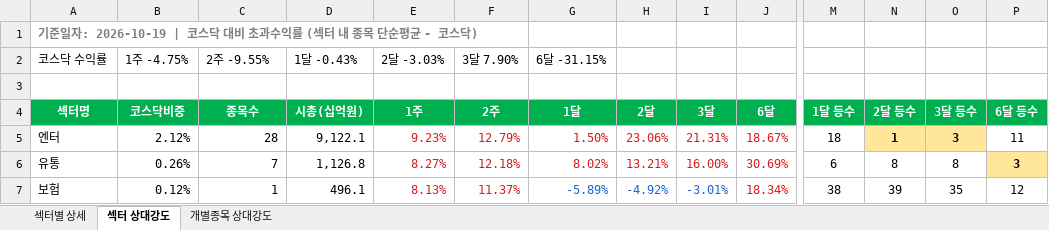
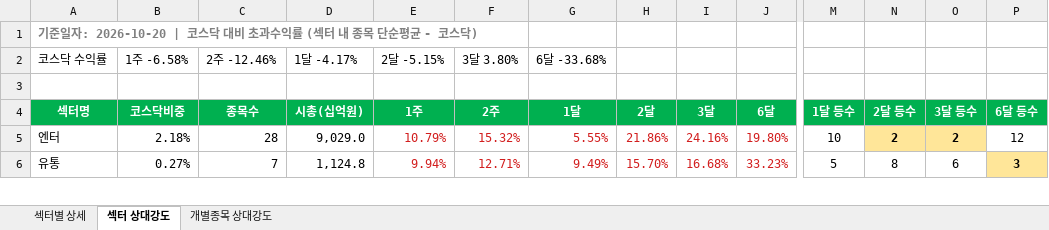
Before and after one commit to Min-guk123/Min-guk, an Excel workbook: docs/downloads/kosdaq_rs_latest.xlsx, sheet 섹터 상대강도, drawn as a sheet; only a part is shown, gaps mark what is left out; values as stored, in another font and other column widths than the file's, no borders; removed rows and columns are numbered as before the commit, all else as after; rows hold the shown columns only; the diff covers the shown part only; the diff names each change by its address in the sheet, - before the commit and + after, or states it on an @@ line.

```diff
--- a/docs/downloads/kosdaq_rs_latest.xlsx (sheet 섹터 상대강도)
+++ b/docs/downloads/kosdaq_rs_latest.xlsx (sheet 섹터 상대강도)
-A1 (섹터명): …준일자: 2026-10-19 | 코스닥…
+A1 (섹터명): …준일자: 2026-10-20 | 코스닥…
-B2 (코스닥비중): 1주 -4.75%
+B2 (코스닥비중): 1주 -6.58%
-C2 (종목수): 2주 -9.55%
+C2 (종목수): 2주 -12.46%
-D2 (시총(십억원)): 1달 -0.43%
+D2 (시총(십억원)): 1달 -4.17%
-E2 (1주): 2달 -3.03%
+E2 (1주): 2달 -5.15%
-F2 (2주): 3달 7.90%
+F2 (2주): 3달 3.80%
-G2 (1달): 6달 -31.15%
+G2 (1달): 6달 -33.68%
-B5 (코스닥비중): 2.12%
+B5 (코스닥비중): 2.18%
-D5 (시총(십억원)): 9,122.1
+D5 (시총(십억원)): 9,029.0
-E5 (1주): 9.23%
+E5 (1주): 10.79%
-F5 (2주): 12.79%
+F5 (2주): 15.32%
-G5 (1달): 1.50%
+G5 (1달): 5.55%
-H5 (2달): 23.06%
+H5 (2달): 21.86%
-I5 (3달): 21.31%
+I5 (3달): 24.16%
-J5 (6달): 18.67%
+J5 (6달): 19.80%
-M5 (1달 등수): 18
+M5 (1달 등수): 10
-N5 (2달 등수): 1
+N5 (2달 등수): 2
-O5 (3달 등수): 3
+O5 (3달 등수): 2
-P5 (6달 등수): 11
+P5 (6달 등수): 12
-B6 (코스닥비중): 0.26%
+B6 (코스닥비중): 0.27%
-D6 (시총(십억원)): 1,126.8
+D6 (시총(십억원)): 1,124.8
-E6 (1주): 8.27%
+E6 (1주): 9.94%
-F6 (2주): 12.18%
+F6 (2주): 12.71%
-G6 (1달): 8.02%
+G6 (1달): 9.49%
-H6 (2달): 13.21%
+H6 (2달): 15.70%
-I6 (3달): 16.00%
+I6 (3달): 16.68%
-J6 (6달): 30.69%
+J6 (6달): 33.23%
-M6 (1달 등수): 6
+M6 (1달 등수): 5
-O6 (3달 등수): 8
+O6 (3달 등수): 6
-row 7: 보험 | 0.12% | 1 | 496.1 | 8.13% | 11.37% | -5.89% | -4.92% | -3.01% | 18.34% | 38 | 39 | 35 | 12
```
Also changed, not shown: 22 added rows, 21 removed rows, 208 edited cells and cell formats elsewhere in this sheet, sheet 개별종목 상대강도, sheet 섹터별 상세, 9 other files.
